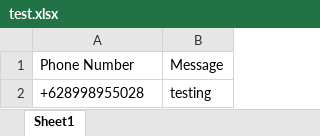
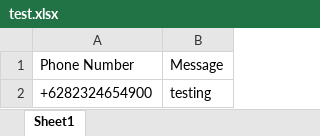
Before and after one commit to NelsonMario/whatsapp_automation_message, an Excel workbook: test.xlsx, sheet Sheet1, drawn as a sheet; values as stored, in another font and other column widths than the file's, no borders; the diff names each change by its address in the sheet, - before the commit and + after, or states it on an @@ line.

Commit message:
update excel and delay

```diff
--- a/test.xlsx (sheet Sheet1)
+++ b/test.xlsx (sheet Sheet1)
-A2 (Phone Number): +628998955028
+A2 (Phone Number): +6282324654900
```
Also changed, not shown: 1 other file.
